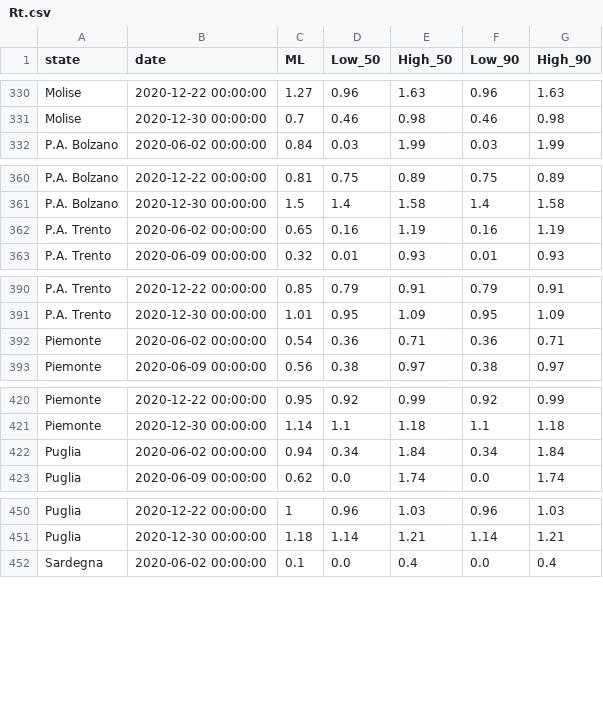
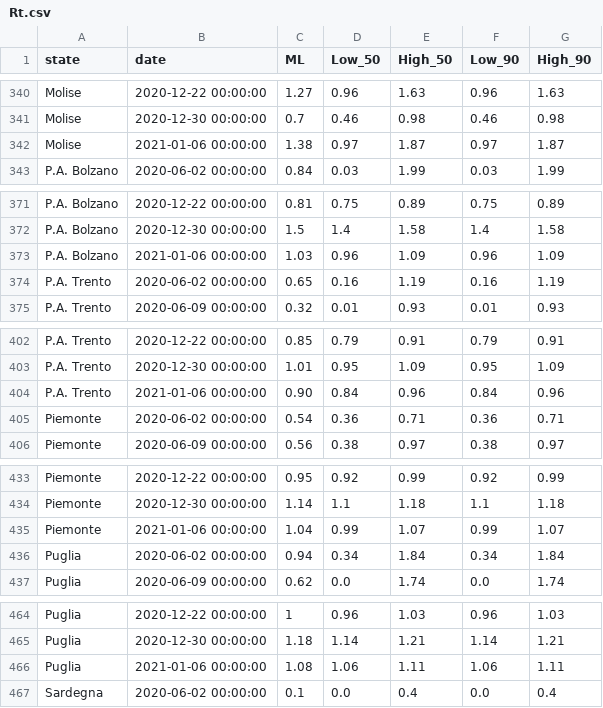
Before and after one commit to Biuni/rt-italy, a CSV file: src/data/Rt.csv, drawn as a sheet; only a part is shown, gaps mark what is left out; the diff covers the shown part only.

```diff
--- a/src/data/Rt.csv
+++ b/src/data/Rt.csv
@@ -331,2 +341,3 @@ Molise,2020-12-22 00:00:00,1.27,0.96,1.63,0.96,1.63
 Molise,2020-12-30 00:00:00,0.7,0.46,0.98,0.46,0.98
+Molise,2021-01-06 00:00:00,1.38,0.97,1.87,0.97,1.87
 P.A. Bolzano,2020-06-02 00:00:00,0.84,0.03,1.99,0.03,1.99
@@ -361,2 +372,3 @@ P.A. Bolzano,2020-12-22 00:00:00,0.81,0.75,0.89,0.75,0.89
 P.A. Bolzano,2020-12-30 00:00:00,1.5,1.4,1.58,1.4,1.58
+P.A. Bolzano,2021-01-06 00:00:00,1.03,0.96,1.09,0.96,1.09
 P.A. Trento,2020-06-02 00:00:00,0.65,0.16,1.19,0.16,1.19
@@ -391,2 +403,3 @@ P.A. Trento,2020-12-22 00:00:00,0.85,0.79,0.91,0.79,0.91
 P.A. Trento,2020-12-30 00:00:00,1.01,0.95,1.09,0.95,1.09
+P.A. Trento,2021-01-06 00:00:00,0.90,0.84,0.96,0.84,0.96
 Piemonte,2020-06-02 00:00:00,0.54,0.36,0.71,0.36,0.71
@@ -421,2 +434,3 @@ Piemonte,2020-12-22 00:00:00,0.95,0.92,0.99,0.92,0.99
 Piemonte,2020-12-30 00:00:00,1.14,1.1,1.18,1.1,1.18
+Piemonte,2021-01-06 00:00:00,1.04,0.99,1.07,0.99,1.07
 Puglia,2020-06-02 00:00:00,0.94,0.34,1.84,0.34,1.84
@@ -451,2 +465,3 @@ Puglia,2020-12-22 00:00:00,1,0.96,1.03,0.96,1.03
 Puglia,2020-12-30 00:00:00,1.18,1.14,1.21,1.14,1.21
+Puglia,2021-01-06 00:00:00,1.08,1.06,1.11,1.06,1.11
 Sardegna,2020-06-02 00:00:00,0.1,0.0,0.4,0.0,0.4
```
Also changed, not shown: 16 added rows elsewhere in this file, 1 other file.
